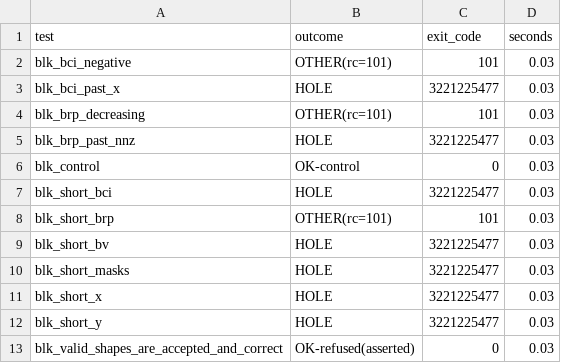
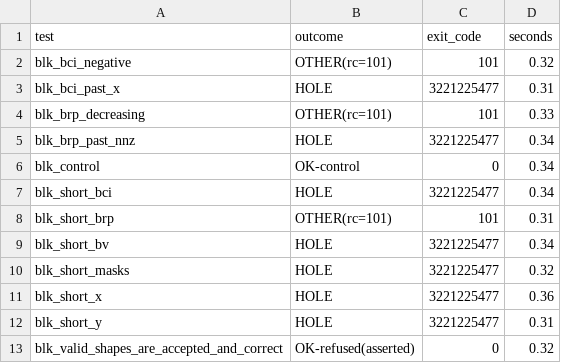
Before and after one commit to ThinkersJournal/aocl, a CSV file: docs/safe-api-audit/aocl-blk-0.6.1.csv, drawn as a sheet.

```diff
--- a/docs/safe-api-audit/aocl-blk-0.6.1.csv
+++ b/docs/safe-api-audit/aocl-blk-0.6.1.csv
@@ -1,13 +1,13 @@
 test,outcome,exit_code,seconds
-blk_bci_negative,OTHER(rc=101),101,0.03
-blk_bci_past_x,HOLE,3221225477,0.03
-blk_brp_decreasing,OTHER(rc=101),101,0.03
-blk_brp_past_nnz,HOLE,3221225477,0.03
-blk_control,OK-control,0,0.03
-blk_short_bci,HOLE,3221225477,0.03
-blk_short_brp,OTHER(rc=101),101,0.03
-blk_short_bv,HOLE,3221225477,0.03
-blk_short_masks,HOLE,3221225477,0.03
-blk_short_x,HOLE,3221225477,0.03
-blk_short_y,HOLE,3221225477,0.03
-blk_valid_shapes_are_accepted_and_correct,OK-refused(asserted),0,0.03
+blk_bci_negative,OTHER(rc=101),101,0.32
+blk_bci_past_x,HOLE,3221225477,0.31
+blk_brp_decreasing,OTHER(rc=101),101,0.33
+blk_brp_past_nnz,HOLE,3221225477,0.34
+blk_control,OK-control,0,0.34
+blk_short_bci,HOLE,3221225477,0.34
+blk_short_brp,OTHER(rc=101),101,0.31
+blk_short_bv,HOLE,3221225477,0.34
+blk_short_masks,HOLE,3221225477,0.32
+blk_short_x,HOLE,3221225477,0.36
+blk_short_y,HOLE,3221225477,0.31
+blk_valid_shapes_are_accepted_and_correct,OK-refused(asserted),0,0.32
```
Also changed, not shown: 3 other files.
